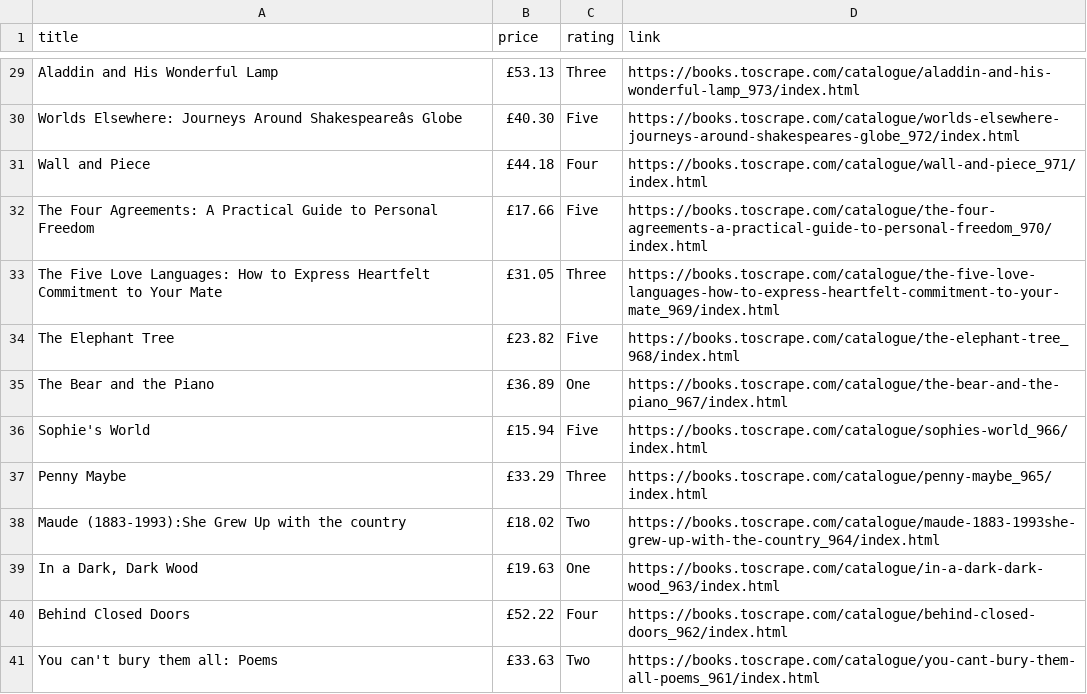
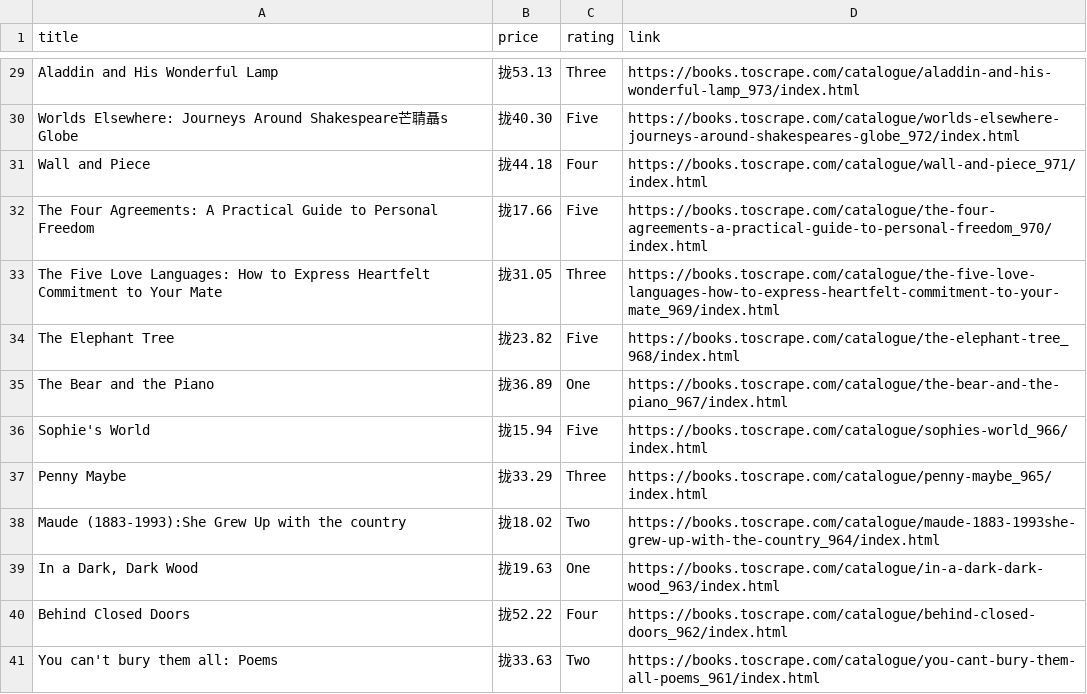
Before and after one commit to Dias-developer/books_to_scrape, a CSV file: stuff.csv, drawn as a sheet; only a part is shown, gaps mark what is left out; the diff covers the shown part only; the diff names each change by its address in the sheet, - before the commit and + after, or states it on an @@ line.

```diff
--- a/stuff.csv
+++ b/stuff.csv
-B29 (price): £53.13
+B29 (price): 拢53.13
-A30 (title): …Journeys Around Shakespeareâs Globe
+A30 (title): …Journeys Around Shakespeare芒聙聶s Globe
-B30 (price): £40.30
+B30 (price): 拢40.30
-B31 (price): £44.18
+B31 (price): 拢44.18
-B32 (price): £17.66
+B32 (price): 拢17.66
-B33 (price): £31.05
+B33 (price): 拢31.05
-B34 (price): £23.82
+B34 (price): 拢23.82
-B35 (price): £36.89
+B35 (price): 拢36.89
-B36 (price): £15.94
+B36 (price): 拢15.94
-B37 (price): £33.29
+B37 (price): 拢33.29
-B38 (price): £18.02
+B38 (price): 拢18.02
-B39 (price): £19.63
+B39 (price): 拢19.63
-B40 (price): £52.22
+B40 (price): 拢52.22
-B41 (price): £33.63
+B41 (price): 拢33.63
```
Also changed, not shown: 27 edited cells elsewhere in this file, 1 other file.
